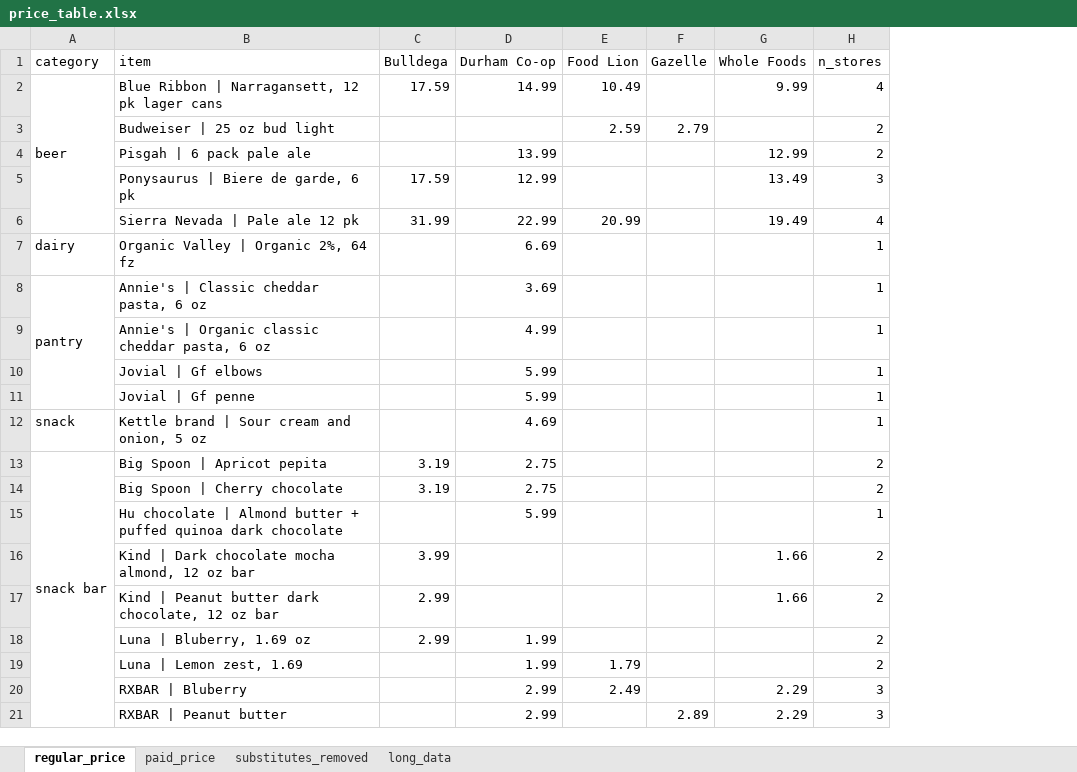
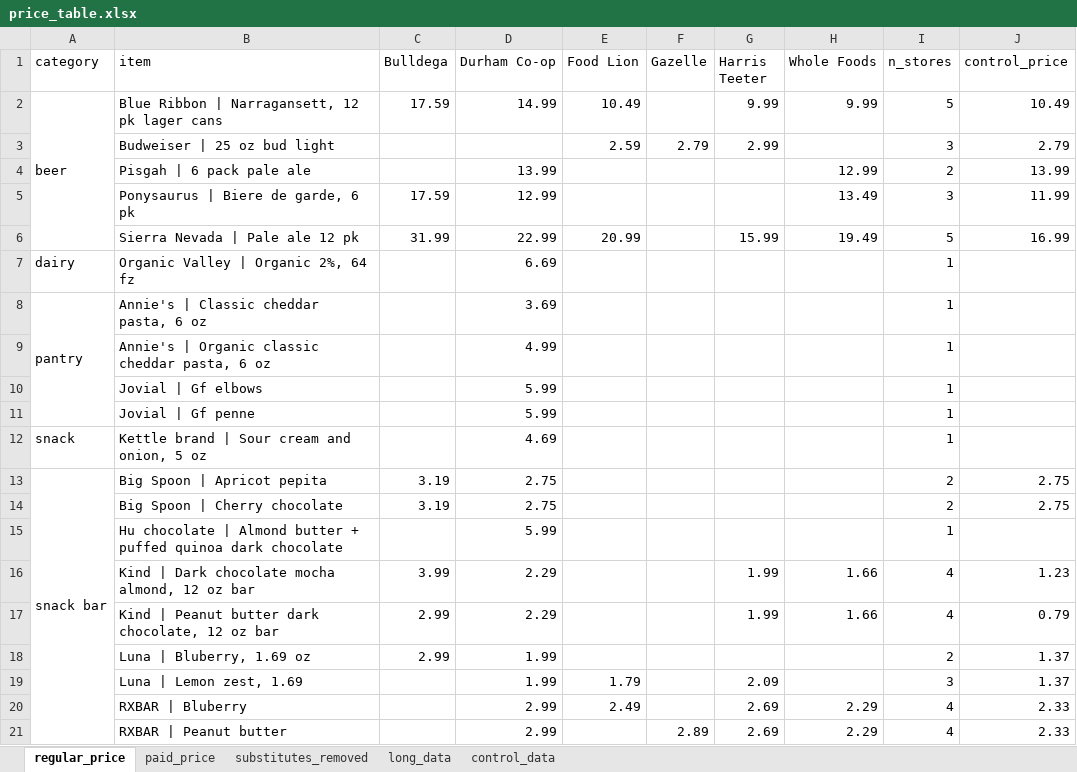
Before and after one commit to sienna-wangxy/store-price-premium, an Excel workbook: data/clean/price_table.xlsx, sheet regular_price, drawn as a sheet; values as stored, in another font and other column widths than the file's, no borders; addresses are those after the commit; the diff names each change by its address in the sheet, - before the commit and + after, or states it on an @@ line.

Commit message:
Add Harris Teeter data, store-vs-online t-tests, and two-way ANOVA

```diff
--- a/data/clean/price_table.xlsx (sheet regular_price)
+++ b/data/clean/price_table.xlsx (sheet regular_price)
+sheet tab: control_data
+column G (Harris Teeter), rows 2-21: 9.99 | 2.99 |  |  | 15.99 |  |  |  |  |  |  |  |  |  | 1.99 | 1.99 |  | 2.09 | 2.69 | 2.69
+column J (control_price), rows 2-21: 10.49 | 2.79 | 13.99 | 11.99 | 16.99 |  |  |  |  |  |  | 2.75 | 2.75 |  | 1.23 | 0.79 | 1.37 | 1.37 | 2.33 | 2.33
-I2 (n_stores): 4
+I2 (n_stores): 5
-I3 (n_stores): 2
+I3 (n_stores): 3
-I6 (n_stores): 4
+I6 (n_stores): 5
-D16:D17 (Durham Co-op): (empty)
+D16:D17 (Durham Co-op): 2.29
-I16:I17 (n_stores): 2
+I16:I17 (n_stores): 4
-I19 (n_stores): 2
+I19 (n_stores): 3
-I20:I21 (n_stores): 3
+I20:I21 (n_stores): 4
```
Also changed, not shown: sheet long_data, sheet paid_price, data/raw/raw_prices.xlsx, 7 other files.
